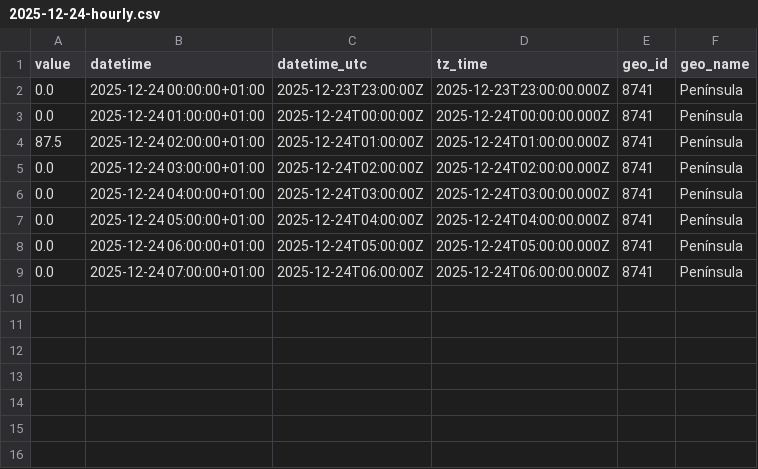
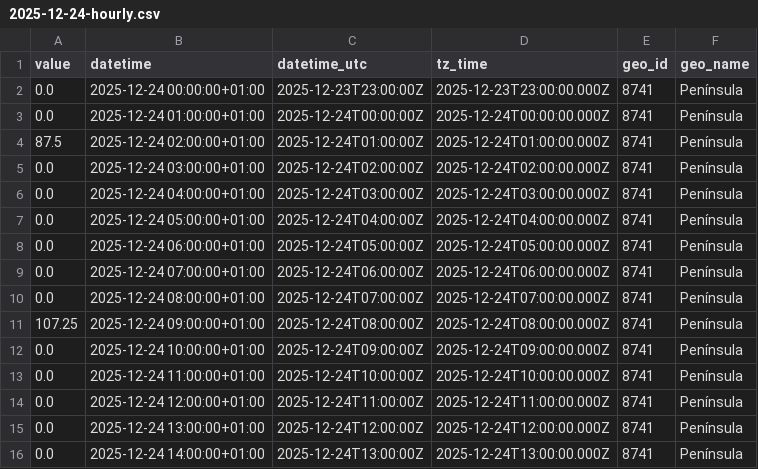
Before and after one commit to Amir-Torbati/Hourly-Wind-Generation-Spain, a CSV file: data/2025-12-24-hourly.csv, drawn as a sheet; the diff names each change by its address in the sheet, - before the commit and + after, or states it on an @@ line.

```diff
--- a/data/2025-12-24-hourly.csv
+++ b/data/2025-12-24-hourly.csv
+row 10: 0.0 | 2025-12-24 08:00:00+01:00 | 2025-12-24T07:00:00Z | 2025-12-24T07:00:00.000Z | 8741 | Península
+row 11: 107.25 | 2025-12-24 09:00:00+01:00 | 2025-12-24T08:00:00Z | 2025-12-24T08:00:00.000Z | 8741 | Península
+row 12: 0.0 | 2025-12-24 10:00:00+01:00 | 2025-12-24T09:00:00Z | 2025-12-24T09:00:00.000Z | 8741 | Península
+row 13: 0.0 | 2025-12-24 11:00:00+01:00 | 2025-12-24T10:00:00Z | 2025-12-24T10:00:00.000Z | 8741 | Península
+row 14: 0.0 | 2025-12-24 12:00:00+01:00 | 2025-12-24T11:00:00Z | 2025-12-24T11:00:00.000Z | 8741 | Península
+row 15: 0.0 | 2025-12-24 13:00:00+01:00 | 2025-12-24T12:00:00Z | 2025-12-24T12:00:00.000Z | 8741 | Península
+row 16: 0.0 | 2025-12-24 14:00:00+01:00 | 2025-12-24T13:00:00Z | 2025-12-24T13:00:00.000Z | 8741 | Península
```
